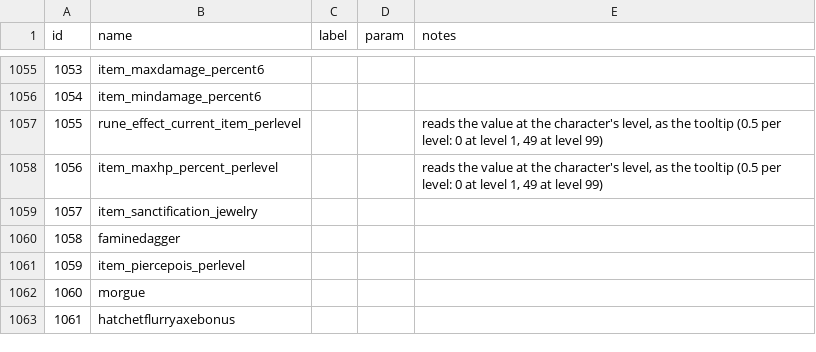
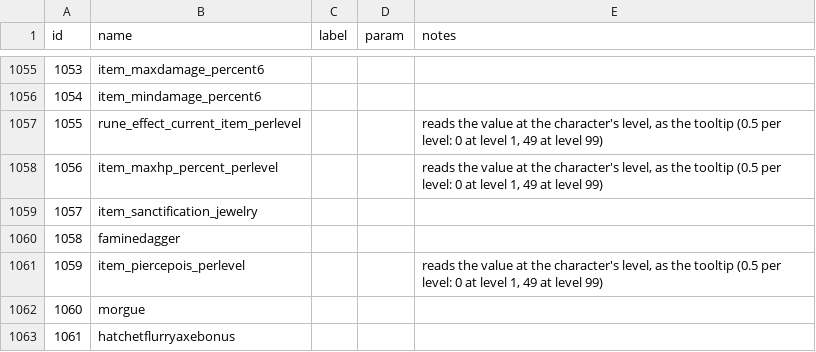
Before and after one commit to istvan-panczel/d2r-esr-runeword-browser, a CSV file: public/loot-filters/agent/stats.csv, drawn as a sheet; only a part is shown, gaps mark what is left out.

```diff
--- a/public/loot-filters/agent/stats.csv
+++ b/public/loot-filters/agent/stats.csv
@@ -1060,3 +1060,3 @@ id,name,label,param,notes
 1058,faminedagger,,,
-1059,item_piercepois_perlevel,,,
+1059,item_piercepois_perlevel,,,"reads the value at the character's level, as the tooltip (0.5 per level: 0 at level 1, 49 at level 99)"
 1060,morgue,,,
```
Also changed, not shown: 9 other files.
